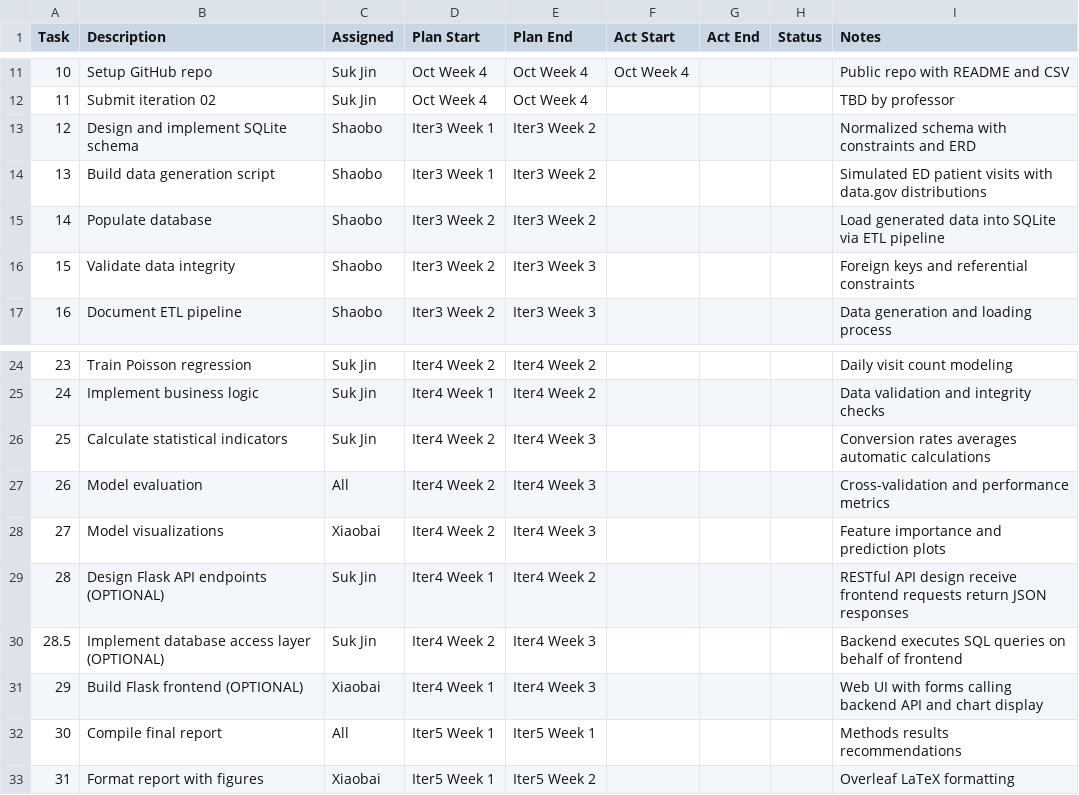
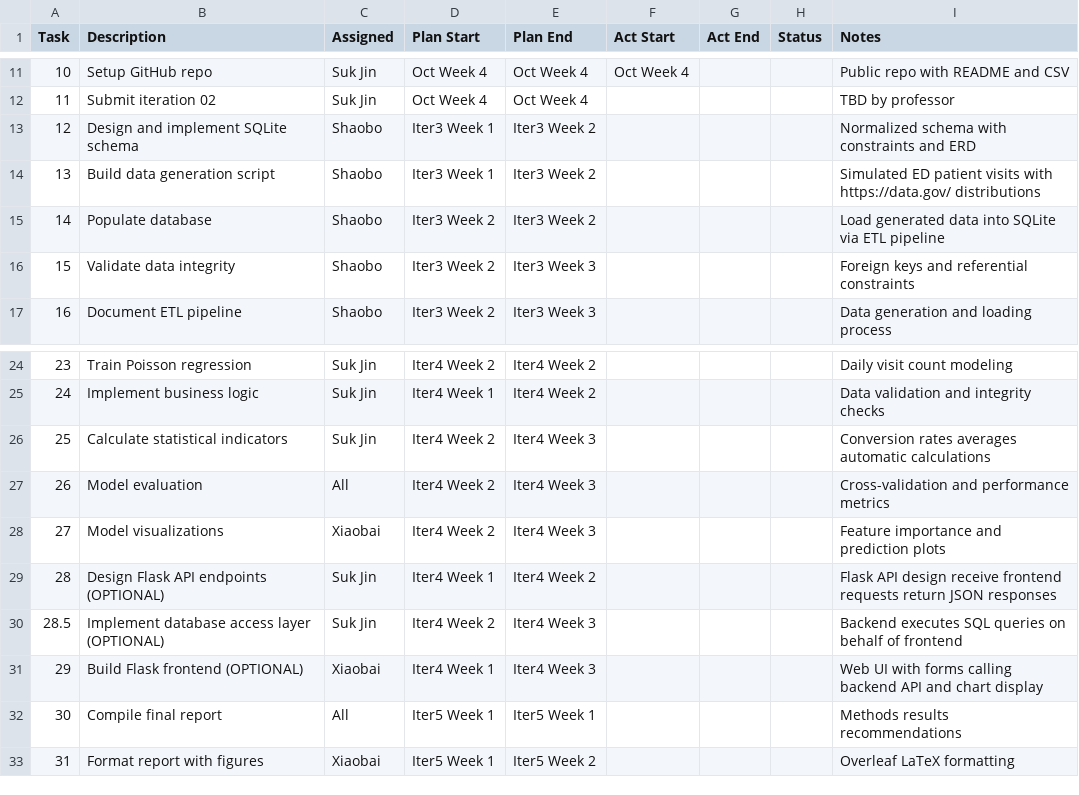
Before and after one commit to SukjinMun/DS5110-Final-Project, a CSV file: project_progress_tracker.csv, drawn as a sheet; only a part is shown, gaps mark what is left out.

Commit message:
Simplify README and update CSV with correct terminology
- README now contains only Overview, Objectives, and Team Roles
- Removed RESTful terminology (not in class materials)
- Updated data.gov to https://data.gov/ URL
- CSV updated with Flask API (not RESTful) terminology

```diff
--- a/project_progress_tracker.csv
+++ b/project_progress_tracker.csv
@@ -13,3 +13,3 @@ Task,Description,Assigned,Plan Start,Plan End,Act Start,Act End,Status,Notes
 12,Design and implement SQLite schema,Shaobo,Iter3 Week 1,Iter3 Week 2,,,,Normalized schema with constraints and ERD
-13,Build data generation script,Shaobo,Iter3 Week 1,Iter3 Week 2,,,,Simulated ED patient visits with data.gov distributions
+13,Build data generation script,Shaobo,Iter3 Week 1,Iter3 Week 2,,,,Simulated ED patient visits with https://data.gov/ distributions
 14,Populate database,Shaobo,Iter3 Week 2,Iter3 Week 2,,,,Load generated data into SQLite via ETL pipeline
@@ -28,3 +28,3 @@ Task,Description,Assigned,Plan Start,Plan End,Act Start,Act End,Status,Notes
 27,Model visualizations,Xiaobai,Iter4 Week 2,Iter4 Week 3,,,,Feature importance and prediction plots
-28,Design Flask API endpoints (OPTIONAL),Suk Jin,Iter4 Week 1,Iter4 Week 2,,,,RESTful API design receive frontend requests return JSON responses
+28,Design Flask API endpoints (OPTIONAL),Suk Jin,Iter4 Week 1,Iter4 Week 2,,,,Flask API design receive frontend requests return JSON responses
 28.5,Implement database access layer (OPTIONAL),Suk Jin,Iter4 Week 2,Iter4 Week 3,,,,Backend executes SQL queries on behalf of frontend
```
Also changed, not shown: 1 other file.
